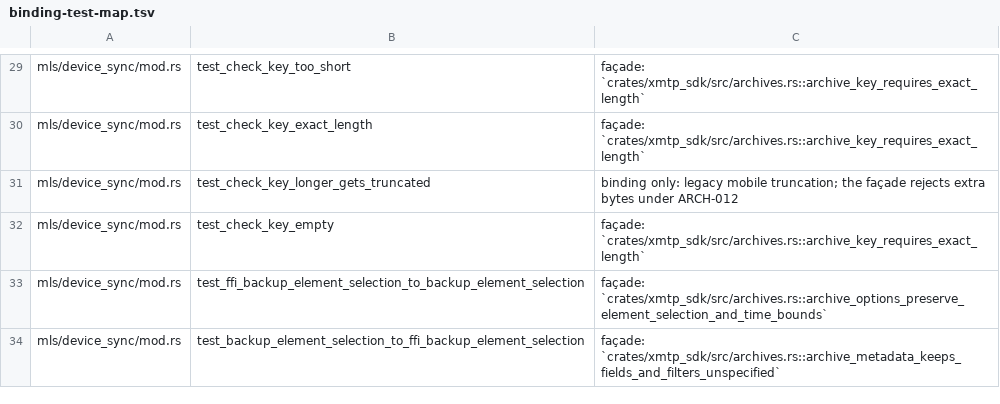
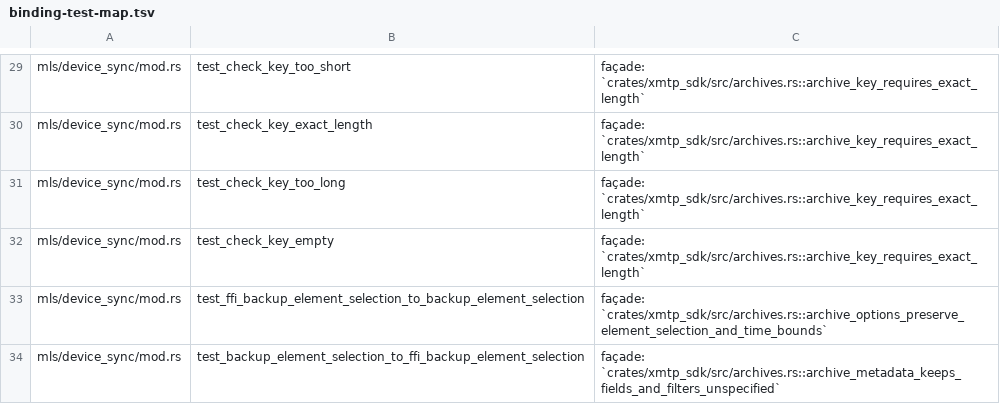
Before and after one commit to xmtp/libxmtp, a TSV file: dev/sdk/binding-test-map.tsv, drawn as a sheet; only a part is shown, gaps mark what is left out.

```diff
--- a/dev/sdk/binding-test-map.tsv
+++ b/dev/sdk/binding-test-map.tsv
@@ -30,3 +30,3 @@ mls/device_sync/mod.rs	test_check_key_too_short	façade: `crates/xmtp_sdk/src/ar
 mls/device_sync/mod.rs	test_check_key_exact_length	façade: `crates/xmtp_sdk/src/archives.rs::archive_key_requires_exact_length`
-mls/device_sync/mod.rs	test_check_key_longer_gets_truncated	binding only: legacy mobile truncation; the façade rejects extra bytes under ARCH-012
+mls/device_sync/mod.rs	test_check_key_too_long	façade: `crates/xmtp_sdk/src/archives.rs::archive_key_requires_exact_length`
 mls/device_sync/mod.rs	test_check_key_empty	façade: `crates/xmtp_sdk/src/archives.rs::archive_key_requires_exact_length`
```
Also changed, not shown: 12 other files.
